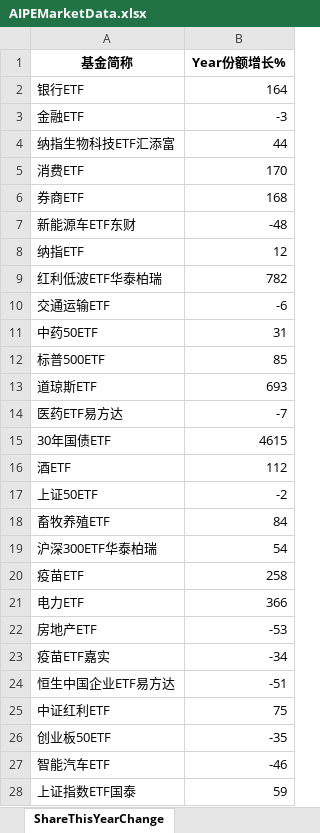
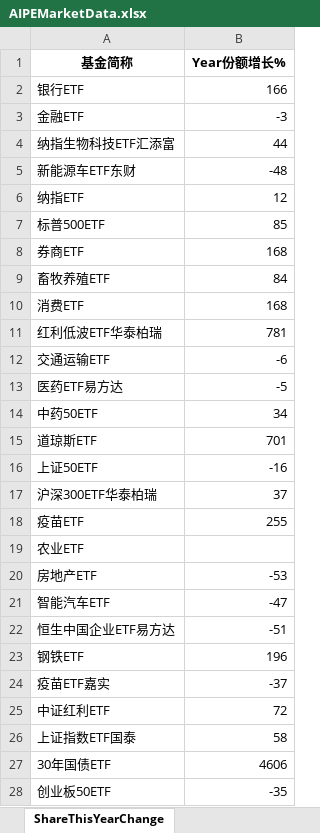
Before and after one commit to digital-era/AIPEMarketDashboard, an Excel workbook: AIPEMarketData.xlsx, sheet ShareThisYearChange, drawn as a sheet; only a part is shown; values as stored, in another font and other column widths than the file's, no borders; removed rows and columns are numbered as before the commit, all else as after; the diff covers the shown part only; the diff names each change by its address in the sheet, - before the commit and + after, or states it on an @@ line.

```diff
--- a/AIPEMarketData.xlsx (sheet ShareThisYearChange)
+++ b/AIPEMarketData.xlsx (sheet ShareThisYearChange)
-B2 (Year份额增长%): 164
+B2 (Year份额增长%): 166
-row 5: 消费ETF | 170
@@ row 12 moved to row 7: 标普500ETF @@
@@ row 6 moved to row 8: 券商ETF @@
@@ row 18 moved to row 9: 畜牧养殖ETF @@
+row 10: 消费ETF | 168
-B11 (Year份额增长%): 782
+B11 (Year份额增长%): 781
+row 13: 医药ETF易方达 | -5
-B14 (Year份额增长%): 31
+B14 (Year份额增长%): 34
-B15 (Year份额增长%): 693
+B15 (Year份额增长%): 701
-row 14: 医药ETF易方达 | -7
-row 15: 30年国债ETF | 4615
-row 16: 酒ETF | 112
-B16 (Year份额增长%): -2
+B16 (Year份额增长%): -16
-B17 (Year份额增长%): 54
+B17 (Year份额增长%): 37
-B18 (Year份额增长%): 258
+B18 (Year份额增长%): 255
-row 21: 电力ETF | 366
@@ row 29 moved to row 19: 农业ETF @@
-row 23: 疫苗ETF嘉实 | -34
+row 21: 智能汽车ETF | -47
+row 23: 钢铁ETF | 196
+row 24: 疫苗ETF嘉实 | -37
-B25 (Year份额增长%): 75
+B25 (Year份额增长%): 72
+row 26: 上证指数ETF国泰 | 58
+row 27: 30年国债ETF | 4606
-row 27: 智能汽车ETF | -46
-row 28: 上证指数ETF国泰 | 59
```
Also changed, not shown: 14 added rows, 13 removed rows, 4 moved rows and 11 edited cells elsewhere in this sheet, sheet DistributeHotIndustry, sheet PriceThisYearChange, sheet TopStockIn5DaysMainFund, sheet PriceChangeFrom2021, sheet ShareChangeFrom2021, sheet TopStockInTopPotScore, 7 more sheets, 1 other file.
